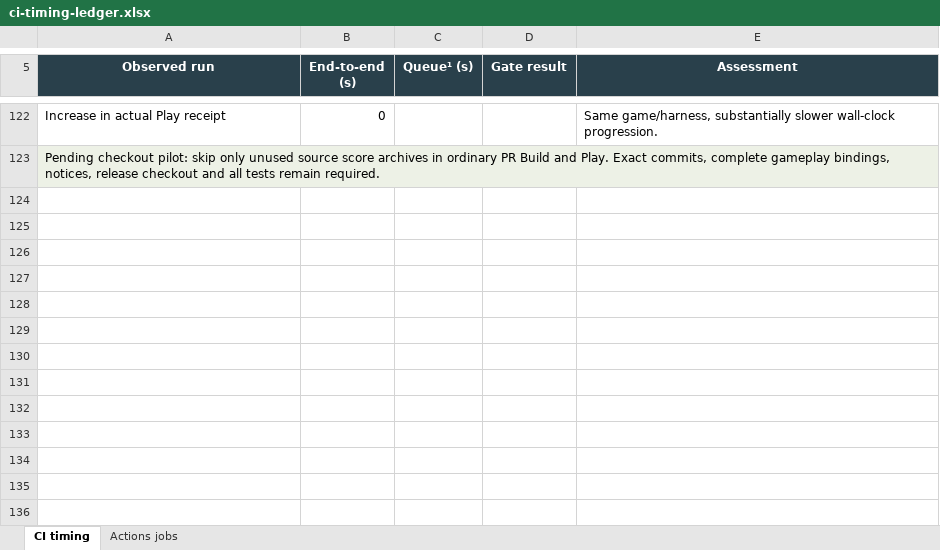
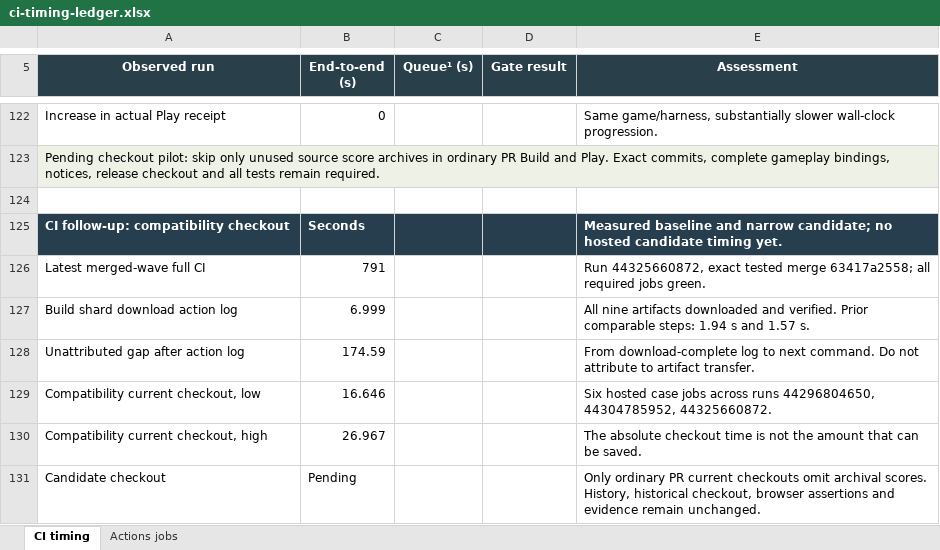
Before and after one commit to yiyousiow000814/little-leaf, an Excel workbook: docs/development/ci-workflow-optimization/ci-timing-ledger.xlsx, sheet CI timing, drawn as a sheet; only a part is shown, gaps mark what is left out; values as stored, in another font and other column widths than the file's, no borders; the diff names each change by its address in the sheet, - before the commit and + after, or states it on an @@ line.

Commit message:
ci: skip archived scores in ordinary compatibility checkouts

```diff
--- a/docs/development/ci-workflow-optimization/ci-timing-ledger.xlsx (sheet CI timing)
+++ b/docs/development/ci-workflow-optimization/ci-timing-ledger.xlsx (sheet CI timing)
+row 124: (empty)
+row 125: CI follow-up: compatibility checkout | Seconds |  |  | Measured baseline and narrow candidate; no hosted candidate timing yet.
+row 126: Latest merged-wave full CI | 791 |  |  | Run 44325660872, exact tested merge 63417a2558; all required jobs green.
+row 127: Build shard download action log | 6.999 |  |  | All nine artifacts downloaded and verified. Prior comparable steps: 1.94 s and 1.57 s.
+row 128: Unattributed gap after action log | 174.59 |  |  | From download-complete log to next command. Do not attribute to artifact transfer.
+row 129: Compatibility current checkout, low | 16.646 |  |  | Six hosted case jobs across runs 44296804650, 44304785952, 44325660872.
+row 130: Compatibility current checkout, high | 26.967 |  |  | The absolute checkout time is not the amount that can be saved.
+row 131: Candidate checkout | Pending |  |  | Only ordinary PR current checkouts omit archival scores. History, historical checkout, browser assertions and evidence remain unchanged.
```
Also changed, not shown: sheet Actions jobs, 3 other files.
